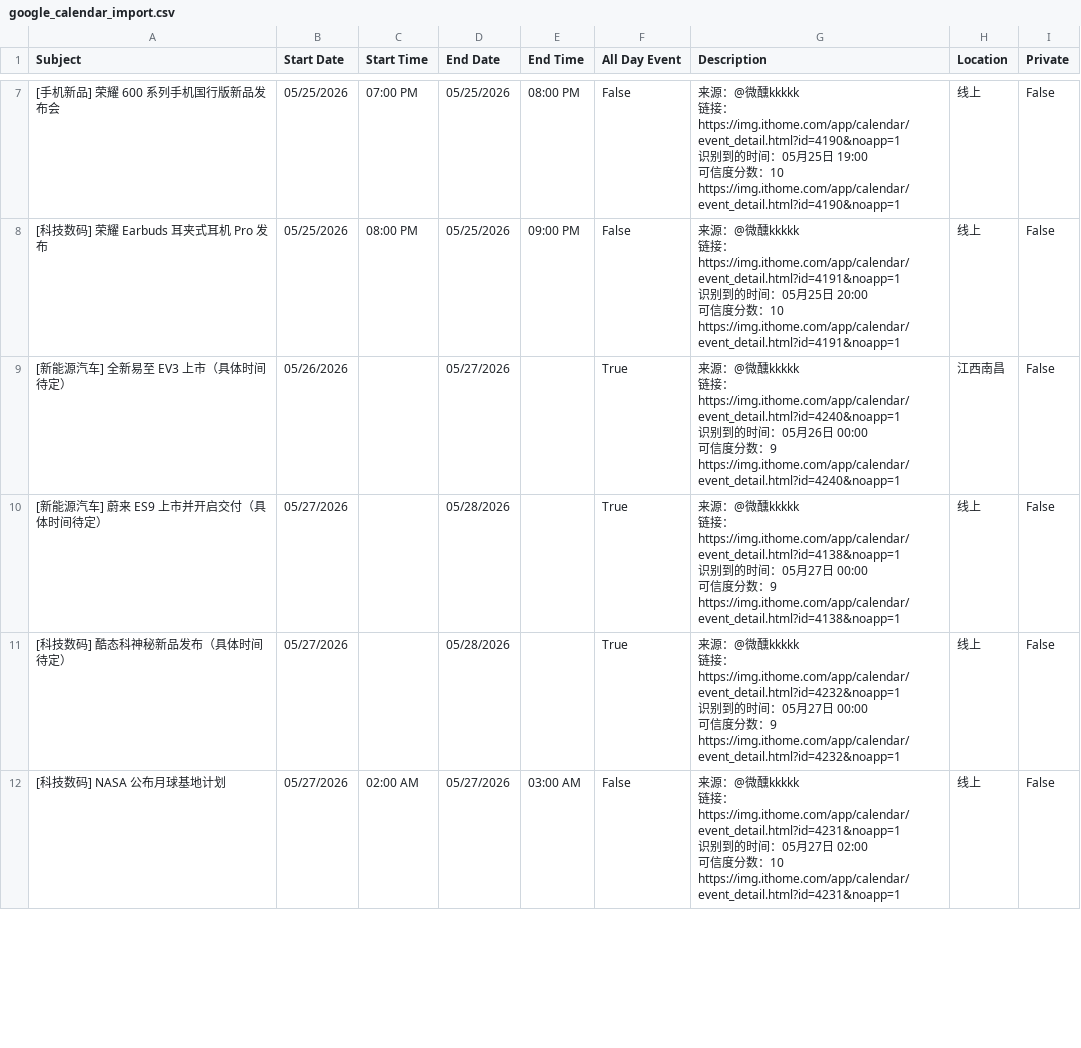
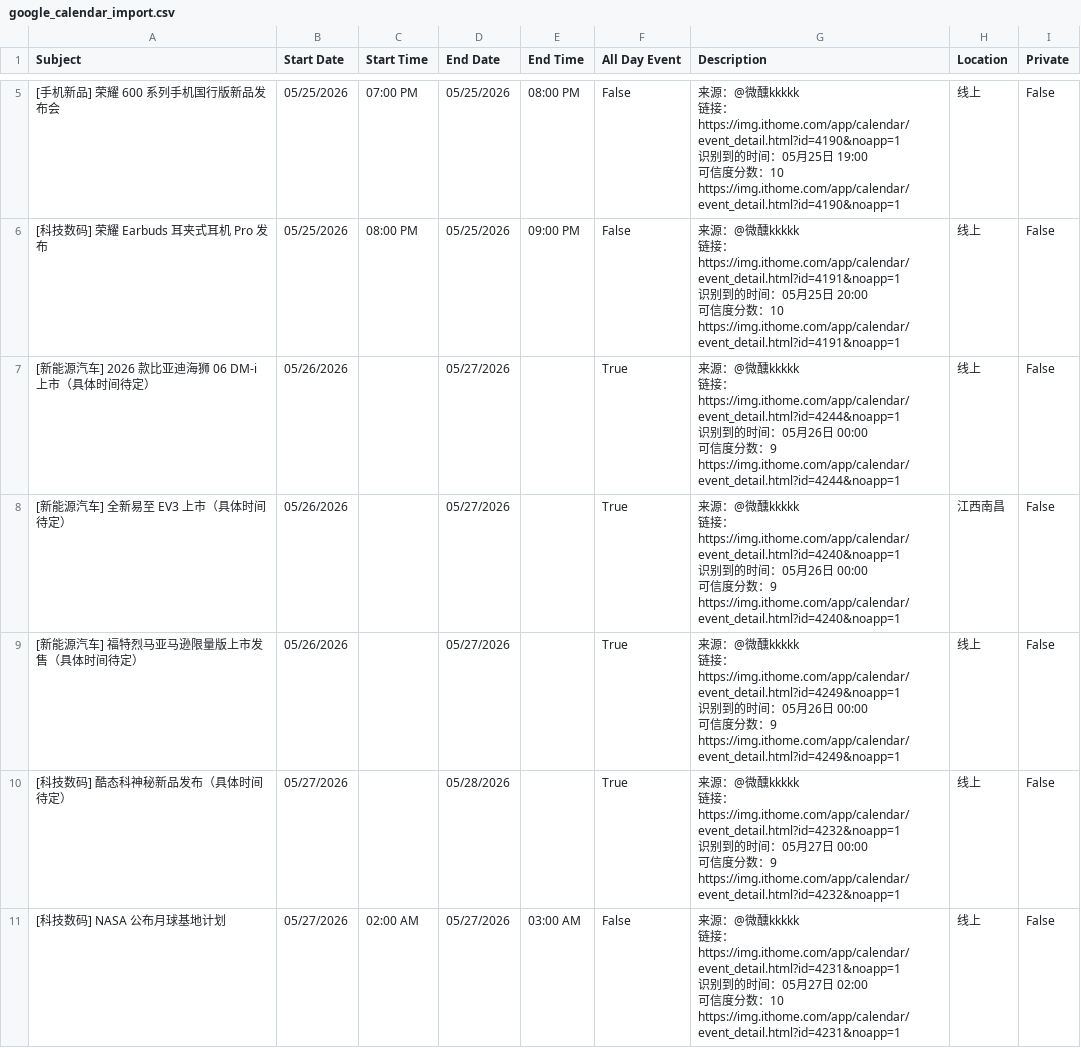
Before and after one commit to weixunkkkkk/fabuhuizixun, a CSV file: out/google_calendar_import.csv, drawn as a sheet; only a part is shown, gaps mark what is left out; the diff covers the shown part only.

```diff
--- a/out/google_calendar_import.csv
+++ b/out/google_calendar_import.csv
@@ -36,2 +26,7 @@ https://img.ithome.com/app/calendar/event_detail.html?id=4190&noapp=1",线上,Fa
 https://img.ithome.com/app/calendar/event_detail.html?id=4191&noapp=1",线上,False
+[新能源汽车] 2026 款比亚迪海狮 06 DM-i 上市（具体时间待定）,05/26/2026,,05/27/2026,,True,"来源：@微醺kkkkk
+链接：https://img.ithome.com/app/calendar/event_detail.html?id=4244&noapp=1
+识别到的时间：05月26日 00:00
+可信度分数：9
+https://img.ithome.com/app/calendar/event_detail.html?id=4244&noapp=1",线上,False
 [新能源汽车] 全新易至 EV3 上市（具体时间待定）,05/26/2026,,05/27/2026,,True,"来源：@微醺kkkkk
@@ -41,7 +36,7 @@ https://img.ithome.com/app/calendar/event_detail.html?id=4191&noapp=1",线上,Fa
 https://img.ithome.com/app/calendar/event_detail.html?id=4240&noapp=1",江西南昌,False
-[新能源汽车] 蔚来 ES9 上市并开启交付（具体时间待定）,05/27/2026,,05/28/2026,,True,"来源：@微醺kkkkk
-链接：https://img.ithome.com/app/calendar/event_detail.html?id=4138&noapp=1
-识别到的时间：05月27日 00:00
-可信度分数：9
-https://img.ithome.com/app/calendar/event_detail.html?id=4138&noapp=1",线上,False
+[新能源汽车] 福特烈马亚马逊限量版上市发售（具体时间待定）,05/26/2026,,05/27/2026,,True,"来源：@微醺kkkkk
+链接：https://img.ithome.com/app/calendar/event_detail.html?id=4249&noapp=1
+识别到的时间：05月26日 00:00
+可信度分数：9
+https://img.ithome.com/app/calendar/event_detail.html?id=4249&noapp=1",线上,False
 [科技数码] 酷态科神秘新品发布（具体时间待定）,05/27/2026,,05/28/2026,,True,"来源：@微醺kkkkk
```
Also changed, not shown: 6 added rows, 2 removed rows and 4 edited cells elsewhere in this file, out/daily_summary.csv, out/events.csv, 6 other files.
